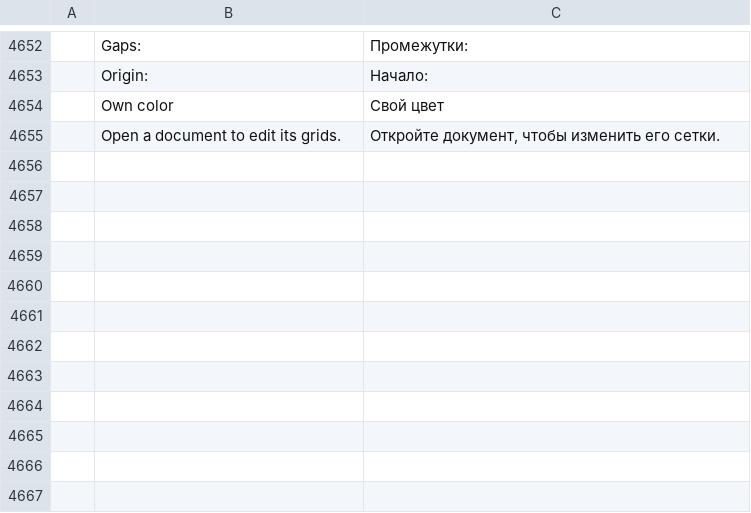
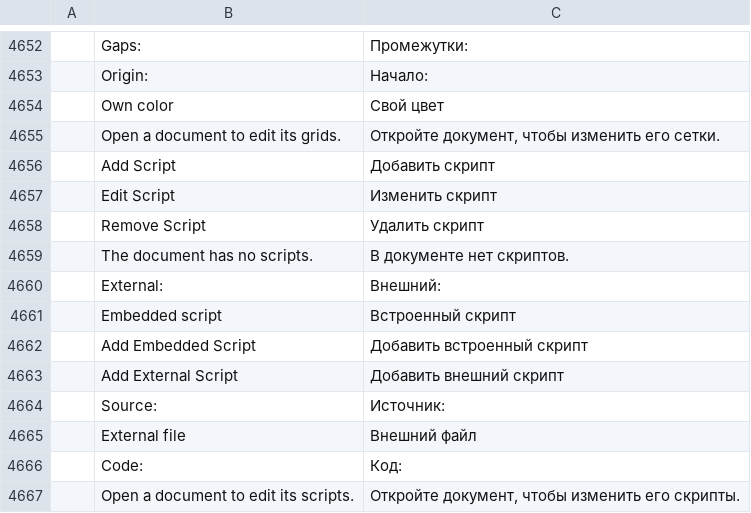
Before and after one commit to redrob-labs/redrob-canvas, a TSV file: crafts/vectorcraft/crates/ui-egui/src/i18n/ru.tsv, drawn as a sheet; only a part is shown, gaps mark what is left out; the diff names each change by its address in the sheet, - before the commit and + after, or states it on an @@ line.

Commit message:
feat(vector): document scripts kept through SVG and edited in a Scripts panel
A document carries its SVG <script> elements (external references or embedded
code with a MIME type): the SVG reader keeps them, the writer puts them back
(embedded code in CDATA), doc.scripts/addScript/setScript/removeScript edit
them and the Scripts panel lists them with add, remove, reference, type and
code fields. Nothing runs them.

```diff
--- a/crafts/vectorcraft/crates/ui-egui/src/i18n/ru.tsv
+++ b/crafts/vectorcraft/crates/ui-egui/src/i18n/ru.tsv
+row 4656:  | Add Script | Добавить скрипт
+row 4657:  | Edit Script | Изменить скрипт
+row 4658:  | Remove Script | Удалить скрипт
+row 4659:  | The document has no scripts. | В документе нет скриптов.
+row 4660:  | External: | Внешний:
+row 4661:  | Embedded script | Встроенный скрипт
+row 4662:  | Add Embedded Script | Добавить встроенный скрипт
+row 4663:  | Add External Script | Добавить внешний скрипт
+row 4664:  | Source: | Источник:
+row 4665:  | External file | Внешний файл
+row 4666:  | Code: | Код:
+row 4667:  | Open a document to edit its scripts. | Откройте документ, чтобы изменить его скрипты.
```
Also changed, not shown: crafts/vectorcraft/crates/ui-egui/src/i18n/hu.tsv, crafts/vectorcraft/crates/ui-egui/src/i18n/ja.tsv, 21 other files.
